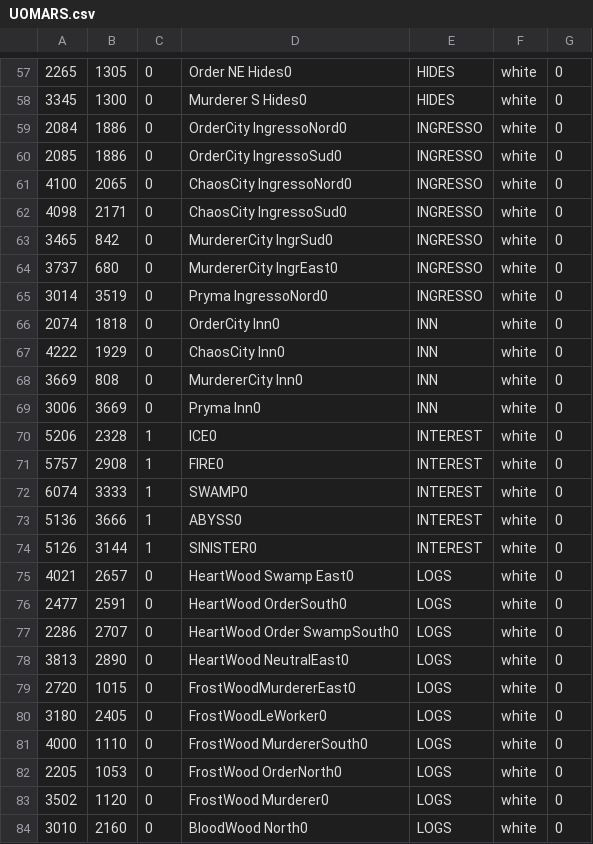
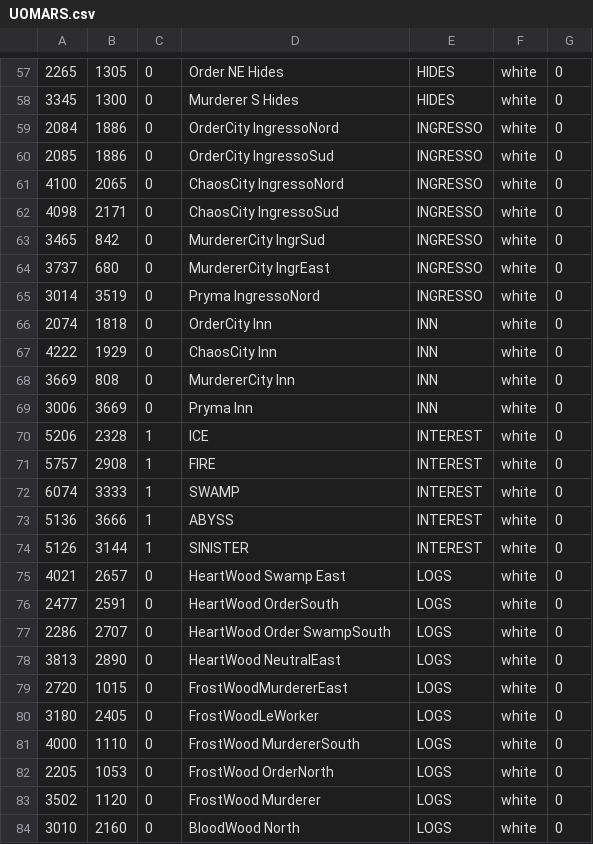
Before and after one commit to giga487/Converter-Enhanced-WorldMap, a CSV file: UOMARS.csv, drawn as a sheet; only a part is shown, gaps mark what is left out; the diff covers the shown part only.

```diff
--- a/UOMARS.csv
+++ b/UOMARS.csv
@@ -57,28 +57,28 @@
-2265,1305,0, Order NE Hides0,HIDES,white,0
-3345,1300,0, Murderer S Hides0,HIDES,white,0
-2084,1886,0, OrderCity IngressoNord0,INGRESSO,white,0
-2085,1886,0, OrderCity IngressoSud0,INGRESSO,white,0
-4100,2065,0, ChaosCity IngressoNord0,INGRESSO,white,0
-4098,2171,0, ChaosCity IngressoSud0,INGRESSO,white,0
-3465,842,0, MurdererCity IngrSud0,INGRESSO,white,0
-3737,680,0, MurdererCity IngrEast0,INGRESSO,white,0
-3014,3519,0, Pryma IngressoNord0,INGRESSO,white,0
-2074,1818,0, OrderCity Inn0,INN,white,0
-4222,1929,0, ChaosCity Inn0,INN,white,0
-3669,808,0, MurdererCity Inn0,INN,white,0
-3006,3669,0, Pryma Inn0,INN,white,0
-5206,2328,1, ICE0,INTEREST,white,0
-5757,2908,1, FIRE0,INTEREST,white,0
-6074,3333,1, SWAMP0,INTEREST,white,0
-5136,3666,1, ABYSS0,INTEREST,white,0
-5126,3144,1, SINISTER0,INTEREST,white,0
-4021,2657,0, HeartWood Swamp East0,LOGS,white,0
-2477,2591,0, HeartWood OrderSouth0,LOGS,white,0
-2286,2707,0, HeartWood Order SwampSouth0,LOGS,white,0
-3813,2890,0, HeartWood NeutralEast0,LOGS,white,0
-2720,1015,0, FrostWoodMurdererEast0,LOGS,white,0
-3180,2405,0, FrostWoodLeWorker0,LOGS,white,0
-4000,1110,0, FrostWood MurdererSouth0,LOGS,white,0
-2205,1053,0, FrostWood OrderNorth0,LOGS,white,0
-3502,1120,0, FrostWood Murderer0,LOGS,white,0
-3010,2160,0, BloodWood North0,LOGS,white,0
+2265,1305,0, Order NE Hides,HIDES,white,0
+3345,1300,0, Murderer S Hides,HIDES,white,0
+2084,1886,0, OrderCity IngressoNord,INGRESSO,white,0
+2085,1886,0, OrderCity IngressoSud,INGRESSO,white,0
+4100,2065,0, ChaosCity IngressoNord,INGRESSO,white,0
+4098,2171,0, ChaosCity IngressoSud,INGRESSO,white,0
+3465,842,0, MurdererCity IngrSud,INGRESSO,white,0
+3737,680,0, MurdererCity IngrEast,INGRESSO,white,0
+3014,3519,0, Pryma IngressoNord,INGRESSO,white,0
+2074,1818,0, OrderCity Inn,INN,white,0
+4222,1929,0, ChaosCity Inn,INN,white,0
+3669,808,0, MurdererCity Inn,INN,white,0
+3006,3669,0, Pryma Inn,INN,white,0
+5206,2328,1, ICE,INTEREST,white,0
+5757,2908,1, FIRE,INTEREST,white,0
+6074,3333,1, SWAMP,INTEREST,white,0
+5136,3666,1, ABYSS,INTEREST,white,0
+5126,3144,1, SINISTER,INTEREST,white,0
+4021,2657,0, HeartWood Swamp East,LOGS,white,0
+2477,2591,0, HeartWood OrderSouth,LOGS,white,0
+2286,2707,0, HeartWood Order SwampSouth,LOGS,white,0
+3813,2890,0, HeartWood NeutralEast,LOGS,white,0
+2720,1015,0, FrostWoodMurdererEast,LOGS,white,0
+3180,2405,0, FrostWoodLeWorker,LOGS,white,0
+4000,1110,0, FrostWood MurdererSouth,LOGS,white,0
+2205,1053,0, FrostWood OrderNorth,LOGS,white,0
+3502,1120,0, FrostWood Murderer,LOGS,white,0
+3010,2160,0, BloodWood North,LOGS,white,0
```
Also changed, not shown: 138 edited cells elsewhere in this file, 1 other file.
